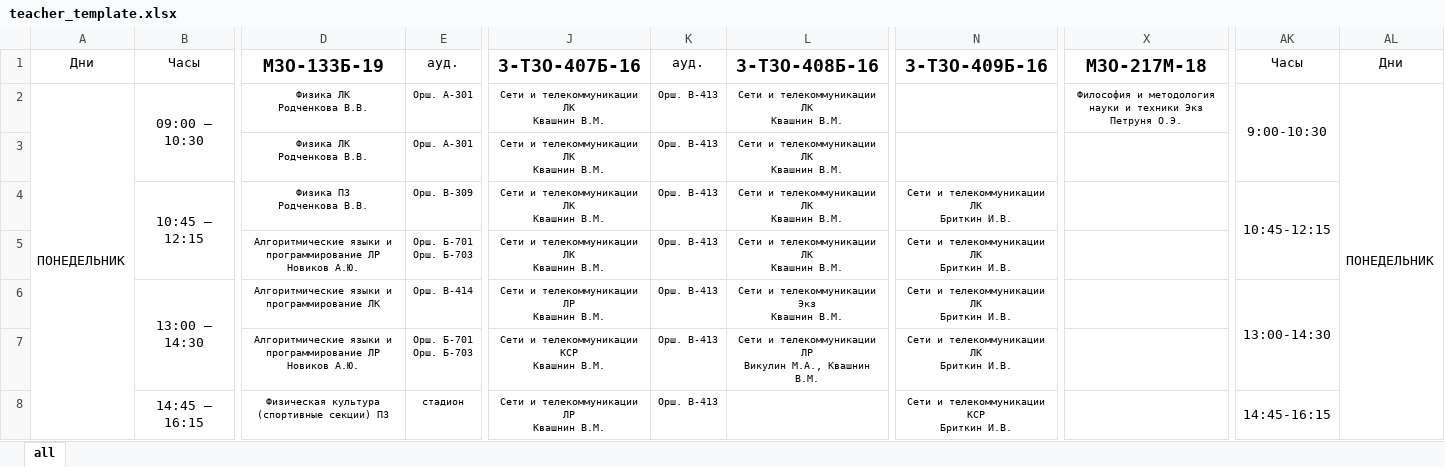
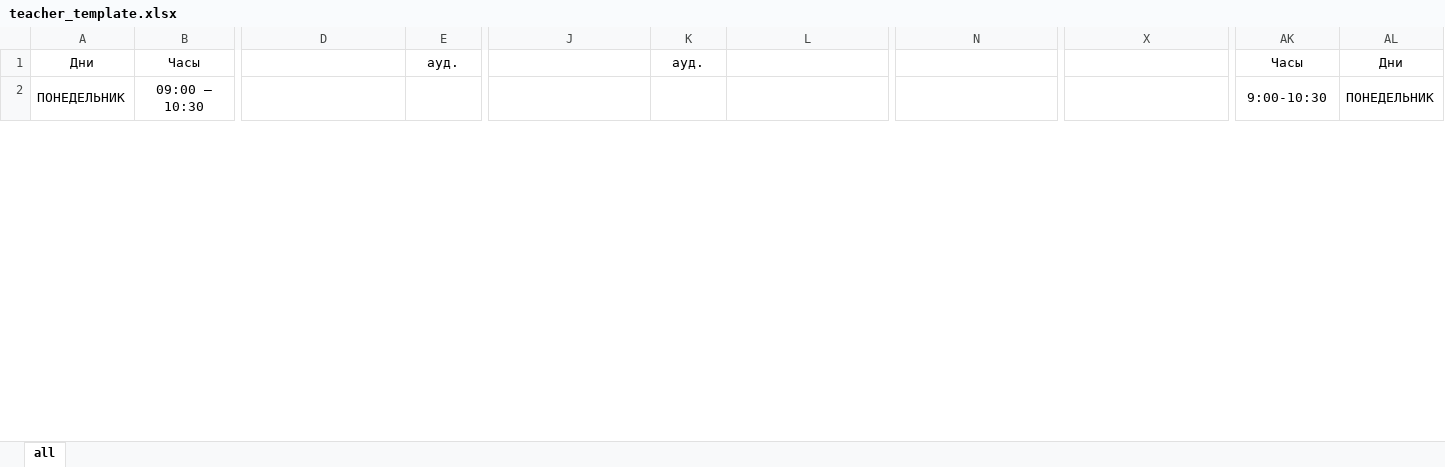
Before and after one commit to assisken/zhipa, an Excel workbook: teacher_template.xlsx, sheet all, drawn as a sheet; only a part is shown, gaps mark what is left out; values as stored, in another font and other column widths than the file's, no borders; removed rows and columns are numbered as before the commit, all else as after; rows hold the shown columns only; ↵ is a line break in a cell; the diff covers the shown part only; the diff names each change by its address in the sheet, - before the commit and + after, or states it on an @@ line.

```diff
--- a/teacher_template.xlsx (sheet all)
+++ b/teacher_template.xlsx (sheet all)
-D1: М3О-133Б-19
+D1: (empty)
-J1: 3-Т3О-407Б-16
+J1: (empty)
-L1: 3-Т3О-408Б-16
+L1: (empty)
-N1: 3-Т3О-409Б-16
+N1: (empty)
-X1: М3О-217М-18
+X1: (empty)
-A2:A15 merged
+A2:A15 merged
-B2:B3 merged
+B2:B3 merged
-D2: Физика ЛК ↵ Родченкова В.В.
+D2: (empty)
-E2: Орш. А-301
+E2: (empty)
-J2: Сети и телекоммуникации ЛК ↵ Квашнин В.М.
+J2: (empty)
-K2: Орш. В-413
+K2: (empty)
-L2: Сети и телекоммуникации ЛК ↵ Квашнин В.М.
+L2: (empty)
-X2: Философия и методология науки и техники Экз ↵ Петруня О.Э.
+X2: (empty)
-AK2:AK3 merged
+AK2:AK3 merged
-AL2:AL15 merged
+AL2:AL15 merged
-row 3:  |  | Физика ЛК ↵ Родченкова В.В. | Орш. А-301 | Сети и телекоммуникации ЛК ↵ Квашнин В.М. | Орш. В-413 | Сети и телекоммуникации ЛК ↵ Квашнин В.М.
-row 4:  | 10:45 – 12:15 | Физика ПЗ ↵ Родченкова В.В. | Орш. В-309 | Сети и телекоммуникации ЛК ↵ Квашнин В.М. | Орш. В-413 | Сети и телекоммуникации ЛК ↵ Квашнин В.М. | Сети и телекоммуникации ЛК ↵ Бриткин И.В. |  | 10:45-12:15
-row 5:  |  | Алгоритмические языки и программирование ЛР ↵ Новиков А.Ю. | Орш. Б-701 ↵ Орш. Б-703 | Сети и телекоммуникации ЛК ↵ Квашнин В.М. | Орш. В-413 | Сети и телекоммуникации ЛК ↵ Квашнин В.М. | Сети и телекоммуникации ЛК ↵ Бриткин И.В.
-row 6:  | 13:00 – 14:30 | Алгоритмические языки и программирование ЛК | Орш. В-414 | Сети и телекоммуникации ЛР ↵ Квашнин В.М. | Орш. В-413 | Сети и телекоммуникации Экз ↵ Квашнин В.М. | Сети и телекоммуникации ЛК ↵ Бриткин И.В. |  | 13:00-14:30
-row 7:  |  | Алгоритмические языки и программирование ЛР ↵ Новиков А.Ю. | Орш. Б-701 ↵ Орш. Б-703 | Сети и телекоммуникации КСР ↵ Квашнин В.М. | Орш. В-413 | Сети и телекоммуникации ЛР ↵ Викулин М.А., Квашнин В.М. | Сети и телекоммуникации ЛК ↵ Бриткин И.В.
-row 8:  | 14:45 – 16:15 | Физическая культура (спортивные секции) ПЗ | стадион | Сети и телекоммуникации ЛР ↵ Квашнин В.М. | Орш. В-413 |  | Сети и телекоммуникации КСР ↵ Бриткин И.В. |  | 14:45-16:15
```
Also changed, not shown: 76 added rows, 70 removed rows and 14 edited cells elsewhere in this sheet, group_template.xlsx.
